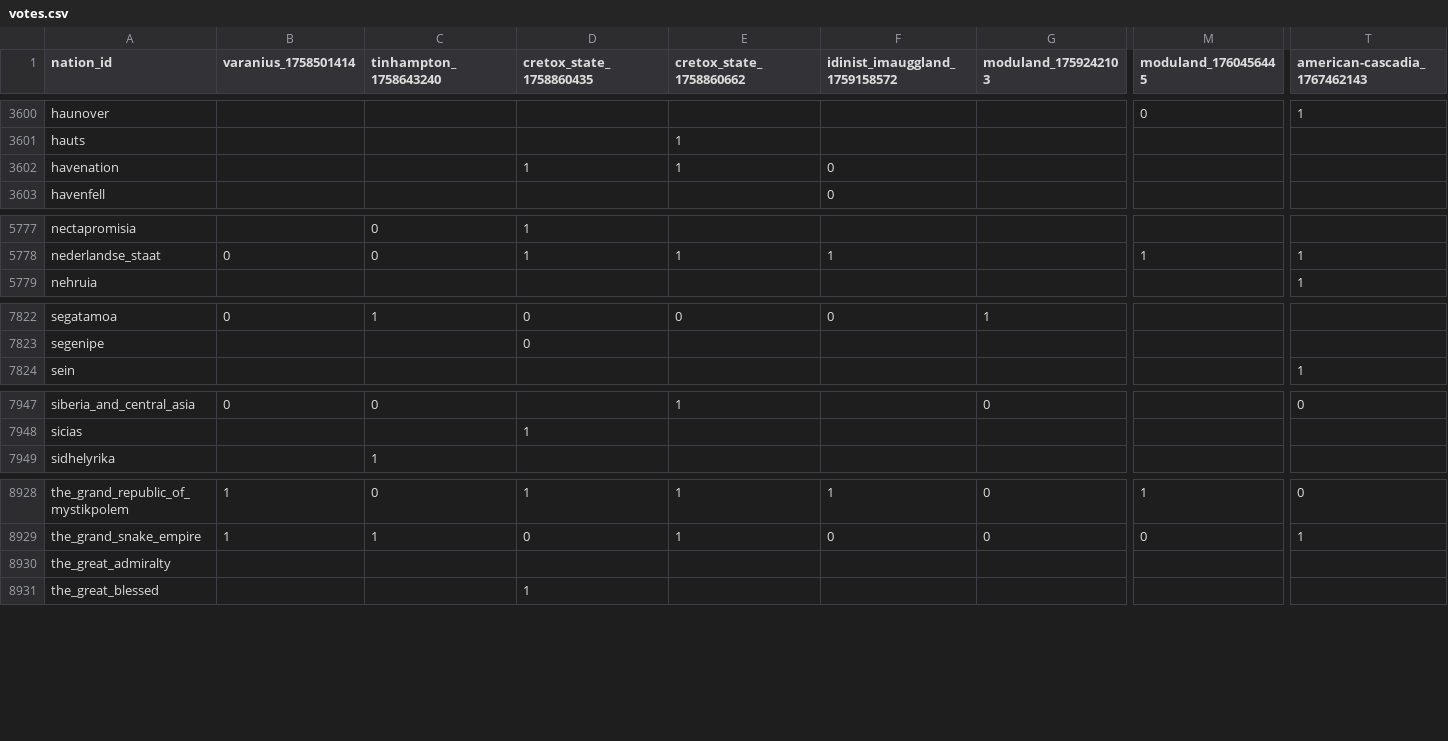
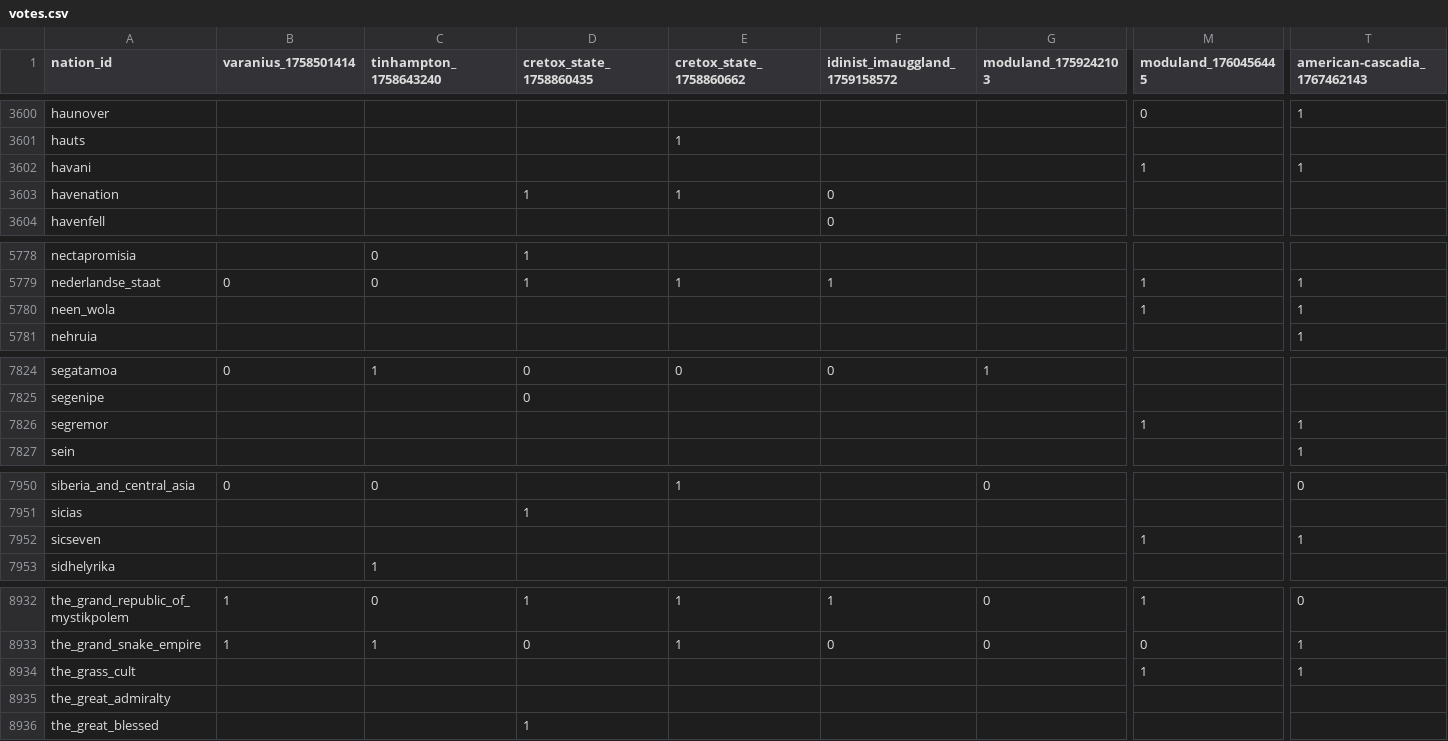
Before and after one commit to Bohaska/wa-voting-records, a CSV file: votes.csv, drawn as a sheet; only a part is shown, gaps mark what is left out; rows hold the shown columns only; the diff covers the shown part only; the diff names each change by its address in the sheet, - before the commit and + after, or states it on an @@ line.

Commit message:
UPDATE: Vote record CSV

```diff
--- a/votes.csv
+++ b/votes.csv
+row 3602: havani |  |  |  |  |  |  | 1 | 1
+row 5780: neen_wola |  |  |  |  |  |  | 1 | 1
+row 7826: segremor |  |  |  |  |  |  | 1 | 1
+row 7952: sicseven |  |  |  |  |  |  | 1 | 1
+row 8934: the_grass_cult |  |  |  |  |  |  | 1 | 1
```
Also changed, not shown: 51 edited cells elsewhere in this file, 1 other file.
